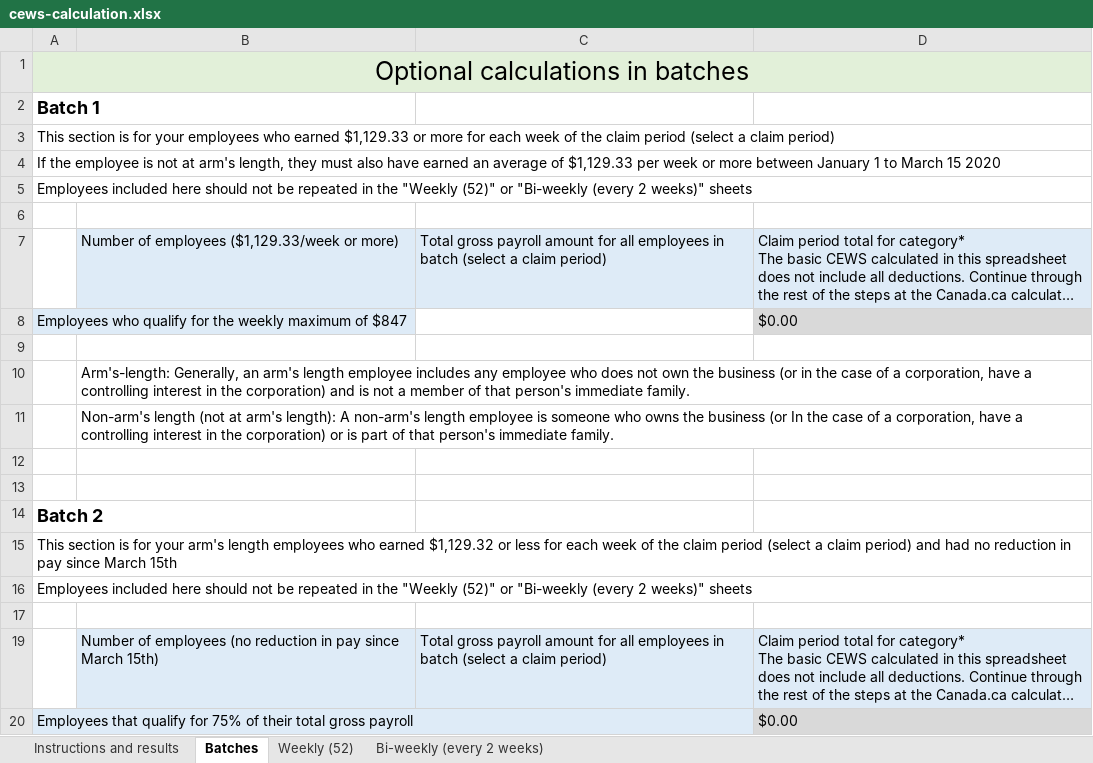
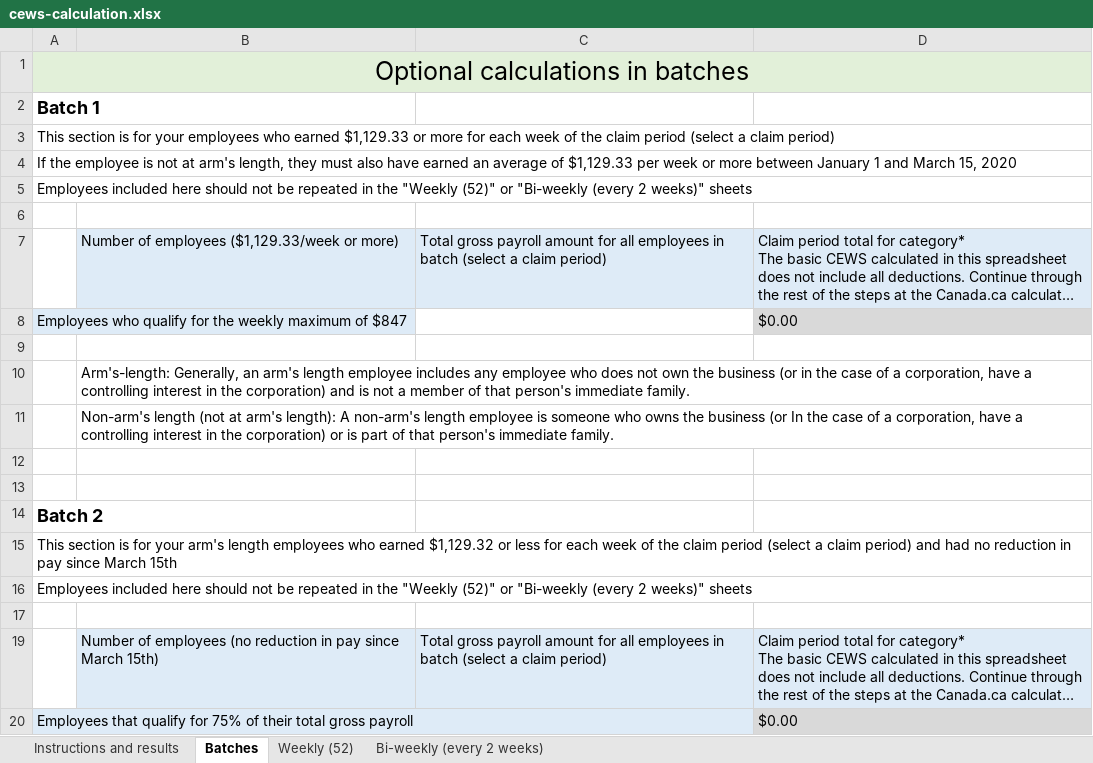
Before and after one commit to gc-proto/wayfinding-orientation, an Excel workbook: proto/wage-subsidy/cews-calculation.xlsx, sheet Batches, drawn as a sheet; long unchanged cells end in …; values as stored, in another font and other column widths than the file's, no borders; the diff names each change by its address in the sheet, - before the commit and + after, or states it on an @@ line.

```diff
--- a/proto/wage-subsidy/cews-calculation.xlsx (sheet Batches)
+++ b/proto/wage-subsidy/cews-calculation.xlsx (sheet Batches)
-A4: …January 1 to March 15 2020
+A4: …January 1 and March 15, 2020
```
Also changed, not shown: sheet Instructions and results, proto/wage-subsidy/calculation-ssuc.xlsx.
